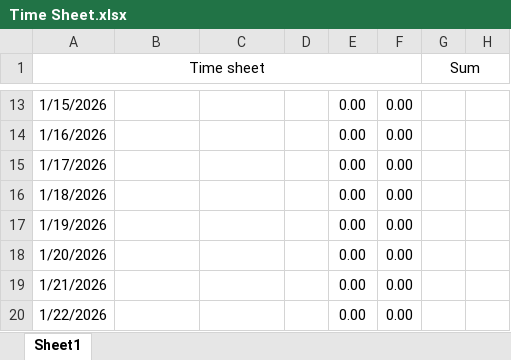
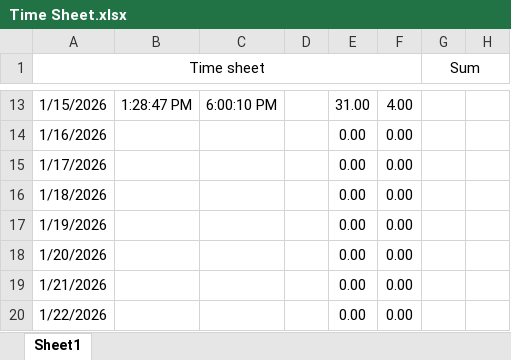
Before and after one commit to supertrey2004/Secure-Multi-Layer-Network-Project---Capstone, an Excel workbook: Baseline_docs/Time Sheet.xlsx, sheet Sheet1, drawn as a sheet; only a part is shown, gaps mark what is left out; values as stored, in another font and other column widths than the file's, no borders; table styles not drawn; the diff covers the shown part only; the diff names each change by its address in the sheet, - before the commit and + after, or states it on an @@ line.

```diff
--- a/Baseline_docs/Time Sheet.xlsx (sheet Sheet1)
+++ b/Baseline_docs/Time Sheet.xlsx (sheet Sheet1)
-B13: (empty)
+B13: 1:28:47 PM
-C13: (empty)
+C13: 6:00:10 PM
-E13: 0.00
+E13: 31.00
-F13: 0.00
+F13: 4.00
```
Also changed, not shown: 36 edited cells elsewhere in this sheet, 5 other files.
